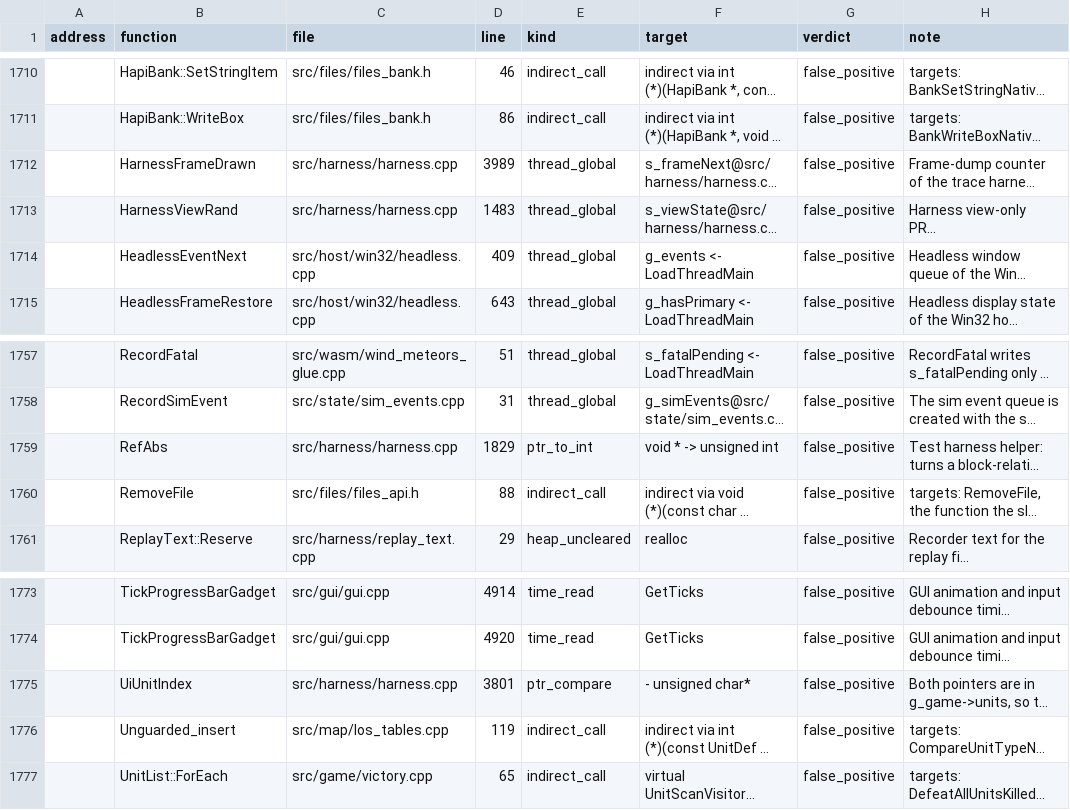
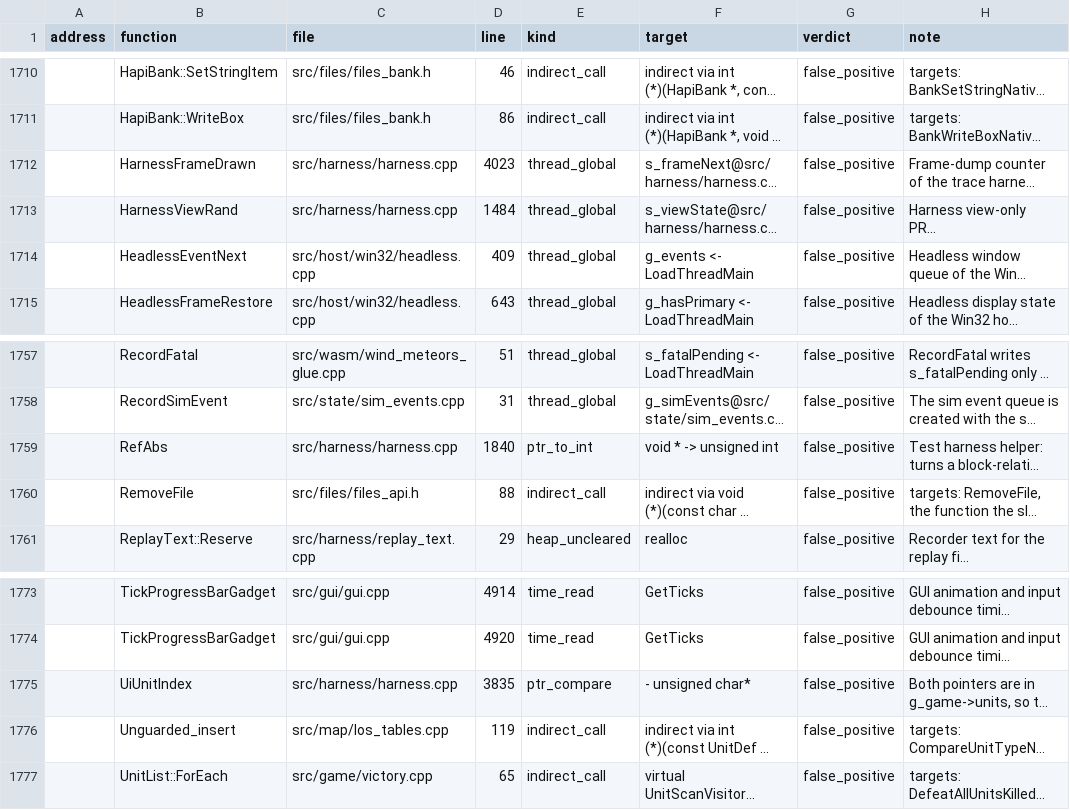
Before and after one commit to ozgb/byte-tactics-moddable, a CSV file: data/hazards.csv, drawn as a sheet; only a part is shown, gaps mark what is left out; long unchanged cells end in …; the diff names each change by its address in the sheet, - before the commit and + after, or states it on an @@ line.

```diff
--- a/data/hazards.csv
+++ b/data/hazards.csv
-D1712 (line): 3989
+D1712 (line): 4023
-D1713 (line): 1483
+D1713 (line): 1484
-D1759 (line): 1829
+D1759 (line): 1840
-D1775 (line): 3801
+D1775 (line): 3835
```
Also changed, not shown: data/state_classes.csv, data/subsystems.csv, 2 other files.
